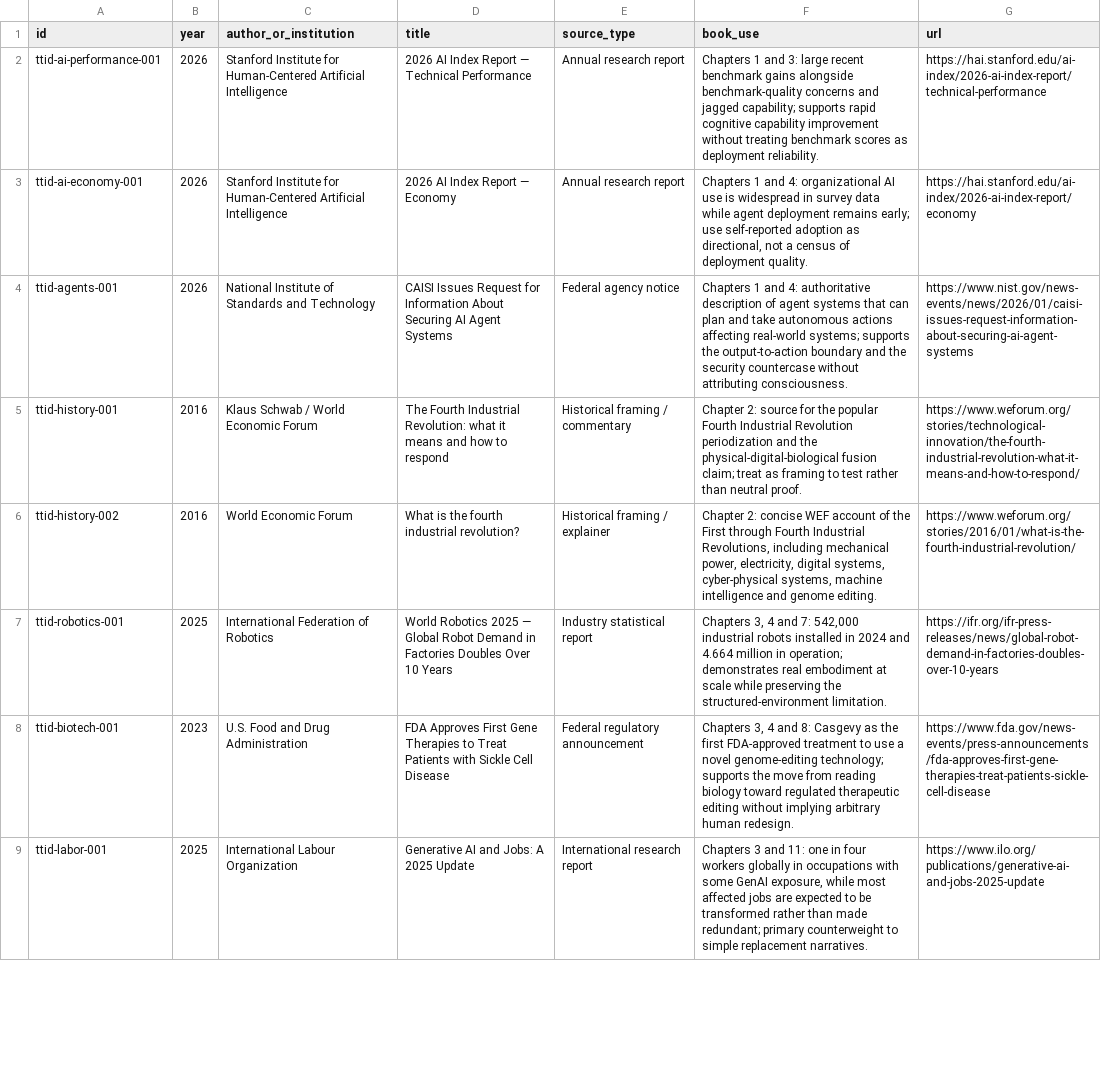
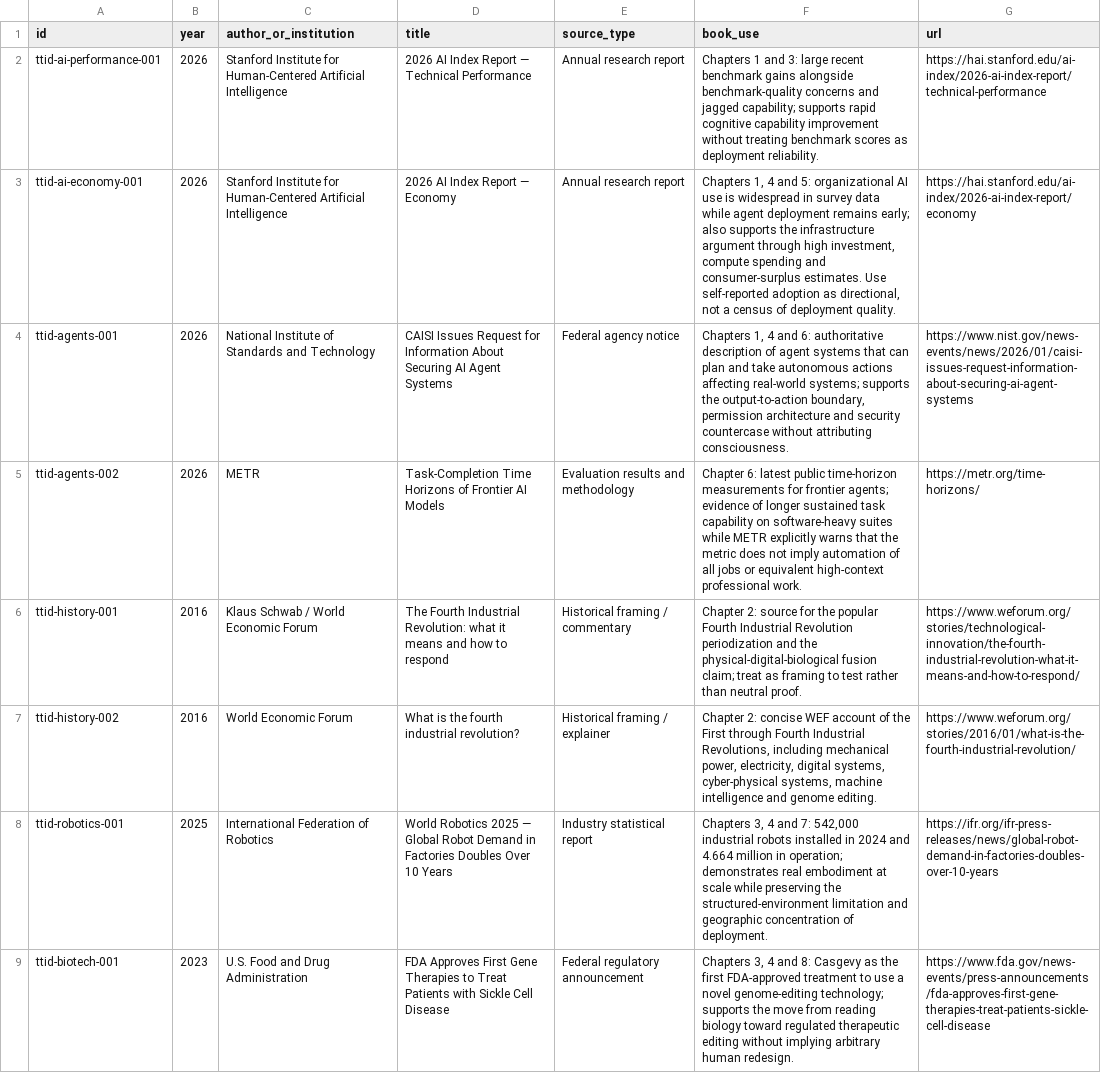
Before and after one commit to Svyable/desk, a CSV file: books/this-tech-is-different/research/source-ledger.csv, drawn as a sheet; only a part is shown; the shorter side is filled out with more unchanged rows; the diff covers the shown part only.

Commit message:
Extend This Tech Is Different research ledger through chapter 8

```diff
--- a/books/this-tech-is-different/research/source-ledger.csv
+++ b/books/this-tech-is-different/research/source-ledger.csv
@@ -2,7 +2,8 @@ id,year,author_or_institution,title,source_type,book_use,url
 ttid-ai-performance-001,2026,Stanford Institute for Human-Centered Artificial Intelligence,"2026 AI Index Report — Technical Performance",Annual research report,"Chapters 1 and 3: large recent benchmark gains alongside benchmark-quality concerns and jagged capability; supports rapid cognitive capability improvement without treating benchmark scores as deployment reliability.",https://hai.stanford.edu/ai-index/2026-ai-index-report/technical-performance
-ttid-ai-economy-001,2026,Stanford Institute for Human-Centered Artificial Intelligence,"2026 AI Index Report — Economy",Annual research report,"Chapters 1 and 4: organizational AI use is widespread in survey data while agent deployment remains early; use self-reported adoption as directional, not a census of deployment quality.",https://hai.stanford.edu/ai-index/2026-ai-index-report/economy
-ttid-agents-001,2026,National Institute of Standards and Technology,"CAISI Issues Request for Information About Securing AI Agent Systems",Federal agency notice,"Chapters 1 and 4: authoritative description of agent systems that can plan and take autonomous actions affecting real-world systems; supports the output-to-action boundary and the security countercase without attributing consciousness.",https://www.nist.gov/news-events/news/2026/01/caisi-issues-request-information-about-securing-ai-agent-systems
+ttid-ai-economy-001,2026,Stanford Institute for Human-Centered Artificial Intelligence,"2026 AI Index Report — Economy",Annual research report,"Chapters 1, 4 and 5: organizational AI use is widespread in survey data while agent deployment remains early; also supports the infrastructure argument through high investment, compute spending and consumer-surplus estimates. Use self-reported adoption as directional, not a census of deployment quality.",https://hai.stanford.edu/ai-index/2026-ai-index-report/economy
+ttid-agents-001,2026,National Institute of Standards and Technology,"CAISI Issues Request for Information About Securing AI Agent Systems",Federal agency notice,"Chapters 1, 4 and 6: authoritative description of agent systems that can plan and take autonomous actions affecting real-world systems; supports the output-to-action boundary, permission architecture and security countercase without attributing consciousness.",https://www.nist.gov/news-events/news/2026/01/caisi-issues-request-information-about-securing-ai-agent-systems
+ttid-agents-002,2026,METR,"Task-Completion Time Horizons of Frontier AI Models",Evaluation results and methodology,"Chapter 6: latest public time-horizon measurements for frontier agents; evidence of longer sustained task capability on software-heavy suites while METR explicitly warns that the metric does not imply automation of all jobs or equivalent high-context professional work.",https://metr.org/time-horizons/
 ttid-history-001,2016,Klaus Schwab / World Economic Forum,"The Fourth Industrial Revolution: what it means and how to respond",Historical framing / commentary,"Chapter 2: source for the popular Fourth Industrial Revolution periodization and the physical-digital-biological fusion claim; treat as framing to test rather than neutral proof.",https://www.weforum.org/stories/technological-innovation/the-fourth-industrial-revolution-what-it-means-and-how-to-respond/
 ttid-history-002,2016,World Economic Forum,"What is the fourth industrial revolution?",Historical framing / explainer,"Chapter 2: concise WEF account of the First through Fourth Industrial Revolutions, including mechanical power, electricity, digital systems, cyber-physical systems, machine intelligence and genome editing.",https://www.weforum.org/stories/2016/01/what-is-the-fourth-industrial-revolution/
-ttid-robotics-001,2025,International Federation of Robotics,"World Robotics 2025 — Global Robot Demand in Factories Doubles Over 10 Years",Industry statistical report,"Chapters 3, 4 and 7: 542,000 industrial robots installed in 2024 and 4.664 million in operation; demonstrates real embodiment at scale while preserving the structured-environment limitation.",https://ifr.org/ifr-press-releases/news/global-robot-demand-in-factories-doubles-over-10-years
+ttid-robotics-001,2025,International Federation of Robotics,"World Robotics 2025 — Global Robot Demand in Factories Doubles Over 10 Years",Industry statistical report,"Chapters 3, 4 and 7: 542,000 industrial robots installed in 2024 and 4.664 million in operation; demonstrates real embodiment at scale while preserving the structured-environment limitation and geographic concentration of deployment.",https://ifr.org/ifr-press-releases/news/global-robot-demand-in-factories-doubles-over-10-years
 ttid-biotech-001,2023,U.S. Food and Drug Administration,"FDA Approves First Gene Therapies to Treat Patients with Sickle Cell Disease",Federal regulatory announcement,"Chapters 3, 4 and 8: Casgevy as the first FDA-approved treatment to use a novel genome-editing technology; supports the move from reading biology toward regulated therapeutic editing without implying arbitrary human redesign.",https://www.fda.gov/news-events/press-announcements/fda-approves-first-gene-therapies-treat-patients-sickle-cell-disease
```
Also changed, not shown: 2 added rows and 1 edited cell elsewhere in this file.
